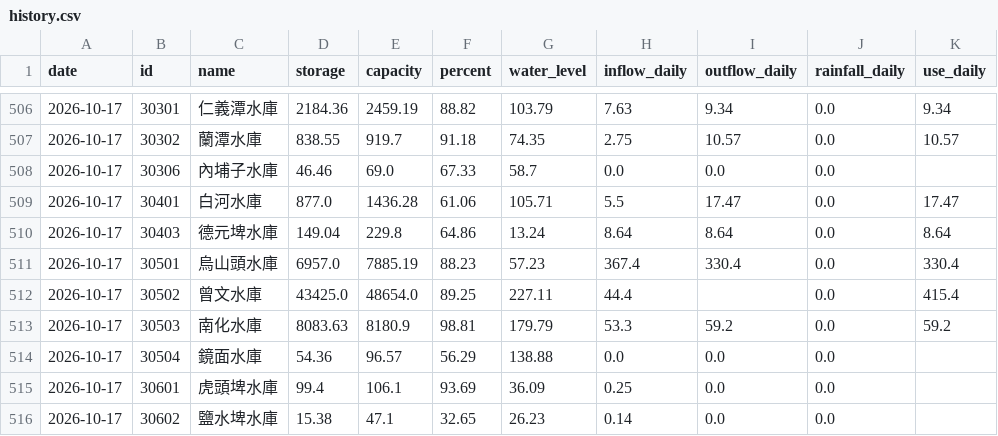
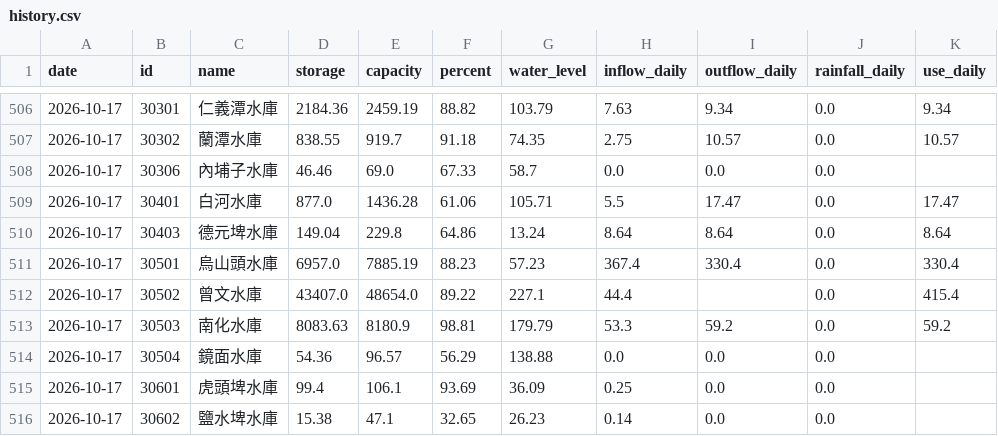
Before and after one commit to test21test21/taiwan-reservoir, a CSV file: data/history.csv, drawn as a sheet; only a part is shown, gaps mark what is left out; the diff covers the shown part only.

```diff
--- a/data/history.csv
+++ b/data/history.csv
@@ -511,3 +511,3 @@ date,id,name,storage,capacity,percent,water_level,inflow_daily,outflow_daily,rai
 2026-10-17,30501,烏山頭水庫,6957.0,7885.19,88.23,57.23,367.4,330.4,0.0,330.4
-2026-10-17,30502,曾文水庫,43425.0,48654.0,89.25,227.11,44.4,,0.0,415.4
+2026-10-17,30502,曾文水庫,43407.0,48654.0,89.22,227.1,44.4,,0.0,415.4
 2026-10-17,30503,南化水庫,8083.63,8180.9,98.81,179.79,53.3,59.2,0.0,59.2
```
Also changed, not shown: 30 edited cells elsewhere in this file, 3 other files.
